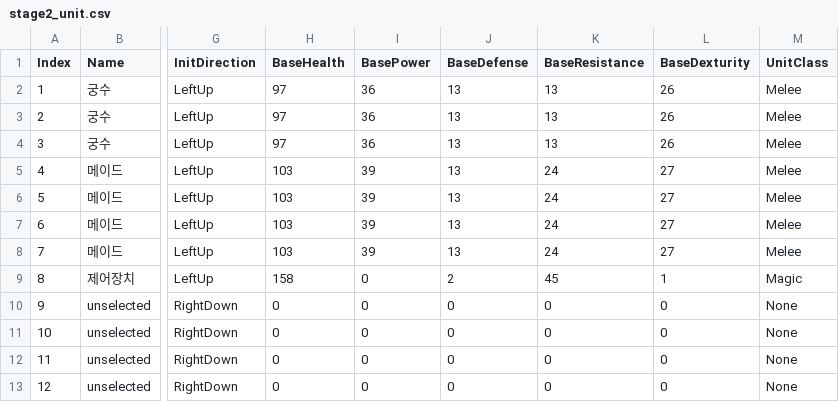
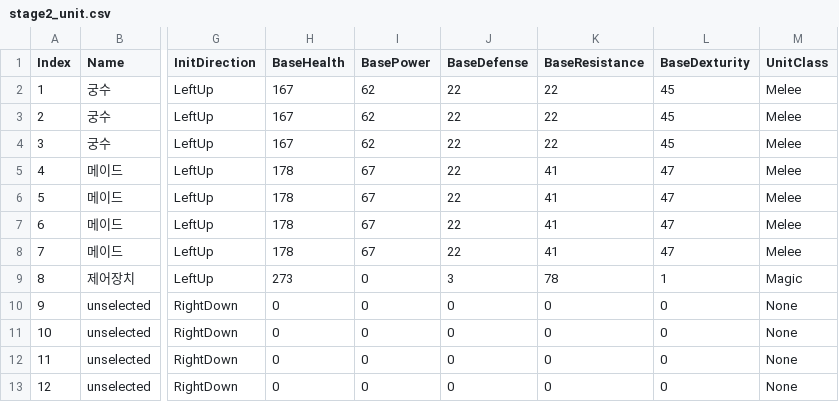
Before and after one commit to GGGC2/Epic_monad, a CSV file: Assets/Resources/Data/stage2_unit.csv, drawn as a sheet; only a part is shown, gaps mark what is left out; the diff names each change by its address in the sheet, - before the commit and + after, or states it on an @@ line.

```diff
--- a/Assets/Resources/Data/stage2_unit.csv
+++ b/Assets/Resources/Data/stage2_unit.csv
-H2:H4 (BaseHealth): 97
+H2:H4 (BaseHealth): 167
-I2:I4 (BasePower): 36
+I2:I4 (BasePower): 62
-J2:J8 (BaseDefense): 13
+J2:J8 (BaseDefense): 22
-K2:K4 (BaseResistance): 13
+K2:K4 (BaseResistance): 22
-L2:L4 (BaseDexturity): 26
+L2:L4 (BaseDexturity): 45
-H5:H8 (BaseHealth): 103
+H5:H8 (BaseHealth): 178
-I5:I8 (BasePower): 39
+I5:I8 (BasePower): 67
-K5:K8 (BaseResistance): 24
+K5:K8 (BaseResistance): 41
-L5:L8 (BaseDexturity): 27
+L5:L8 (BaseDexturity): 47
-H9 (BaseHealth): 158
+H9 (BaseHealth): 273
-J9 (BaseDefense): 2
+J9 (BaseDefense): 3
-K9 (BaseResistance): 45
+K9 (BaseResistance): 78
```
Also changed, not shown: Assets/Resources/Data/testSkillData.csv, 6 other files.
